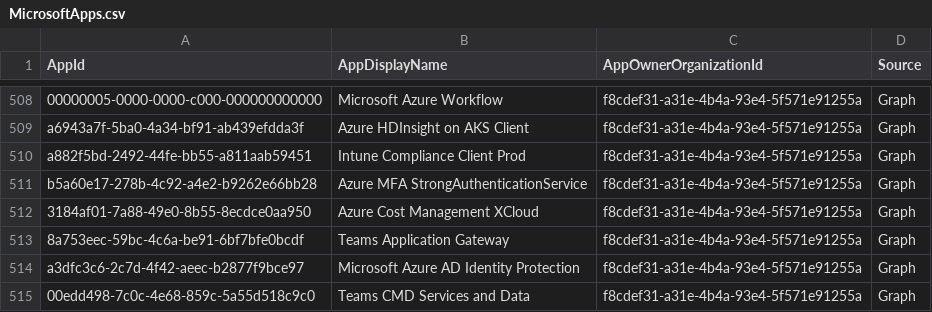
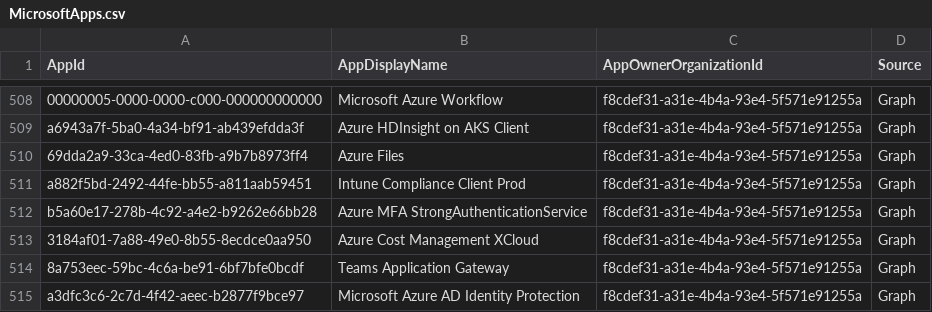
Before and after one commit to merill/microsoft-info, a CSV file: _info/MicrosoftApps.csv, drawn as a sheet; only a part is shown, gaps mark what is left out; the shorter side is filled out with more unchanged rows; the diff names each change by its address in the sheet, - before the commit and + after, or states it on an @@ line.

```diff
--- a/_info/MicrosoftApps.csv
+++ b/_info/MicrosoftApps.csv
+row 510: 69dda2a9-33ca-4ed0-83fb-a9b7b8973ff4 | Azure Files | f8cdef31-a31e-4b4a-93e4-5f571e91255a | Graph
```
Also changed, not shown: 1 other file.
